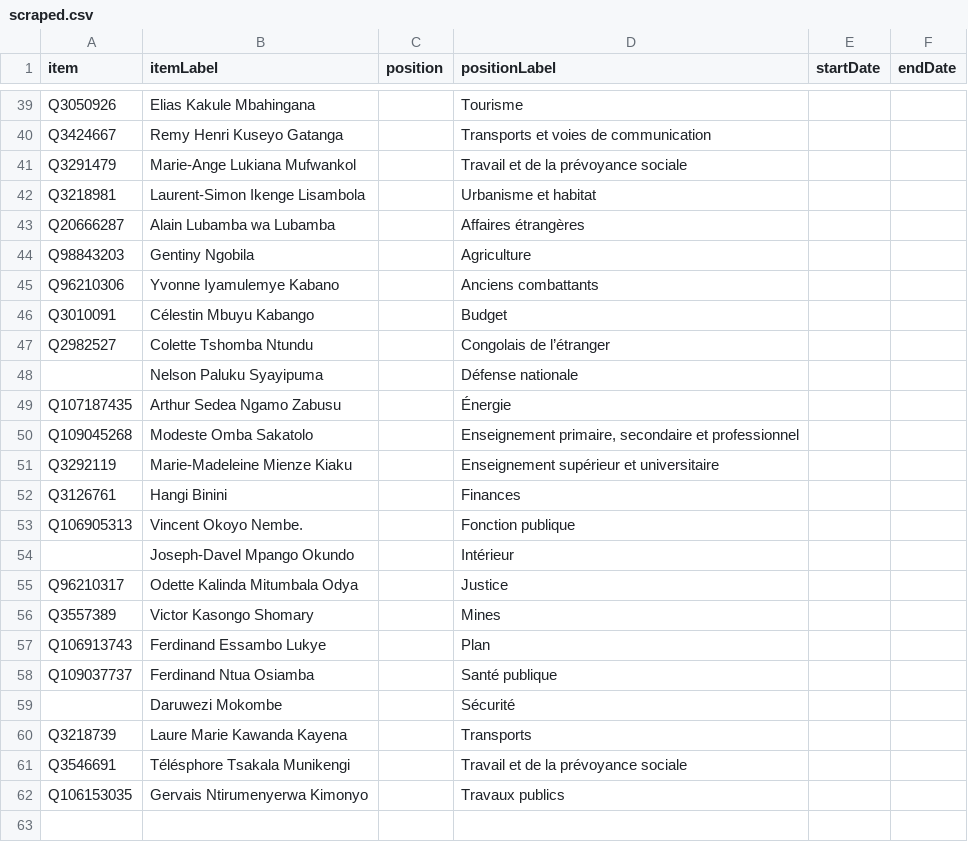
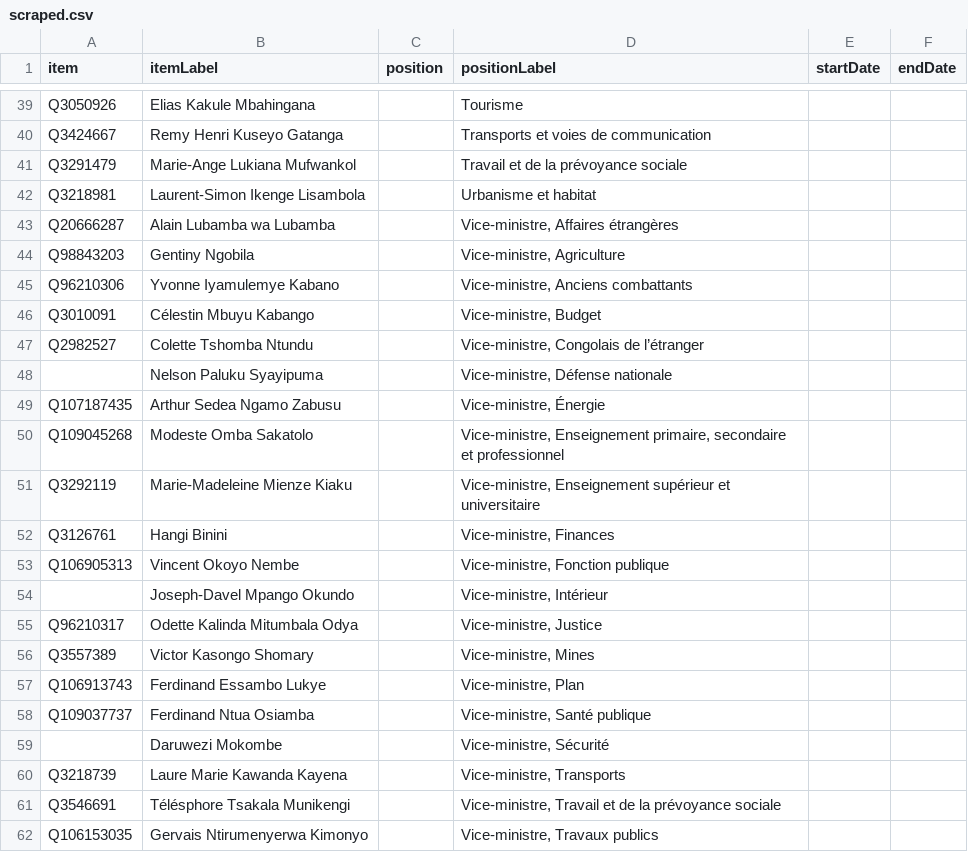
Before and after one commit to every-politician-scrapers/congo-kinshasa-ministers, a CSV file: sources/cabinets/2007-gizenga-2/scraped.csv, drawn as a sheet; only a part is shown, gaps mark what is left out.

Commit message:
refresh data

```diff
--- a/sources/cabinets/2007-gizenga-2/scraped.csv
+++ b/sources/cabinets/2007-gizenga-2/scraped.csv
@@ -42,21 +42,21 @@ Q3291479,Marie-Ange Lukiana Mufwankol,,Travail et de la prévoyance sociale,,
 Q3218981,Laurent-Simon Ikenge Lisambola,,Urbanisme et habitat,,
-Q20666287,Alain Lubamba wa Lubamba,,Affaires étrangères,,
-Q98843203,Gentiny Ngobila,,Agriculture,,
-Q96210306,Yvonne Iyamulemye Kabano,,Anciens combattants,,
-Q3010091,Célestin Mbuyu Kabango,,Budget,,
-Q2982527,Colette Tshomba Ntundu,,Congolais de l’étranger,,
-,Nelson Paluku Syayipuma,,Défense nationale,,
-Q107187435,Arthur Sedea Ngamo Zabusu,,Énergie,,
-Q109045268,Modeste Omba Sakatolo,,"Enseignement primaire, secondaire et professionnel",,
-Q3292119,Marie-Madeleine Mienze Kiaku,,Enseignement supérieur et universitaire,,
-Q3126761,Hangi Binini,,Finances,,
-Q106905313,Vincent Okoyo Nembe.,,Fonction publique,,
-,Joseph-Davel Mpango Okundo,,Intérieur,,
-Q96210317,Odette Kalinda Mitumbala Odya,,Justice,,
-Q3557389,Victor Kasongo Shomary,,Mines,,
-Q106913743,Ferdinand Essambo Lukye,,Plan,,
-Q109037737,Ferdinand Ntua Osiamba,,Santé publique,,
-,Daruwezi Mokombe,,Sécurité,,
-Q3218739,Laure Marie Kawanda Kayena,,Transports,,
-Q3546691,Télésphore Tsakala Munikengi,,Travail et de la prévoyance sociale,,
-Q106153035,Gervais Ntirumenyerwa Kimonyo,,Travaux publics,,
+Q20666287,Alain Lubamba wa Lubamba,,"Vice-ministre, Affaires étrangères",,
+Q98843203,Gentiny Ngobila,,"Vice-ministre, Agriculture",,
+Q96210306,Yvonne Iyamulemye Kabano,,"Vice-ministre, Anciens combattants",,
+Q3010091,Célestin Mbuyu Kabango,,"Vice-ministre, Budget",,
+Q2982527,Colette Tshomba Ntundu,,"Vice-ministre, Congolais de l’étranger",,
+,Nelson Paluku Syayipuma,,"Vice-ministre, Défense nationale",,
+Q107187435,Arthur Sedea Ngamo Zabusu,,"Vice-ministre, Énergie",,
+Q109045268,Modeste Omba Sakatolo,,"Vice-ministre, Enseignement primaire, secondaire et professionnel",,
+Q3292119,Marie-Madeleine Mienze Kiaku,,"Vice-ministre, Enseignement supérieur et universitaire",,
+Q3126761,Hangi Binini,,"Vice-ministre, Finances",,
+Q106905313,Vincent Okoyo Nembe,,"Vice-ministre, Fonction publique",,
+,Joseph-Davel Mpango Okundo,,"Vice-ministre, Intérieur",,
+Q96210317,Odette Kalinda Mitumbala Odya,,"Vice-ministre, Justice",,
+Q3557389,Victor Kasongo Shomary,,"Vice-ministre, Mines",,
+Q106913743,Ferdinand Essambo Lukye,,"Vice-ministre, Plan",,
+Q109037737,Ferdinand Ntua Osiamba,,"Vice-ministre, Santé publique",,
+,Daruwezi Mokombe,,"Vice-ministre, Sécurité",,
+Q3218739,Laure Marie Kawanda Kayena,,"Vice-ministre, Transports",,
+Q3546691,Télésphore Tsakala Munikengi,,"Vice-ministre, Travail et de la prévoyance sociale",,
+Q106153035,Gervais Ntirumenyerwa Kimonyo,,"Vice-ministre, Travaux publics",,
```
Also changed, not shown: wikidata/wanted-positions.csv, 5 other files.
